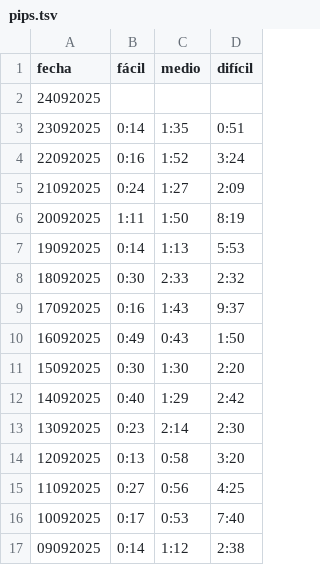
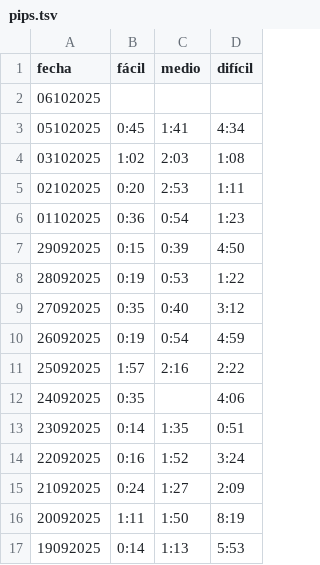
Before and after one commit to vhgauto/vhgauto.github.io, a TSV file: datos/pips.tsv, drawn as a sheet; only a part is shown; the shorter side is filled out with more unchanged rows.

```diff
--- a/datos/pips.tsv
+++ b/datos/pips.tsv
@@ -1,3 +1,13 @@
 fecha	fácil	medio	difícil
-24092025
+06102025	
+05102025	0:45	1:41	4:34
+03102025	1:02	2:03	1:08
+02102025	0:20	2:53	1:11
+01102025	0:36	0:54	1:23
+29092025	0:15	0:39	4:50
+28092025	0:19	0:53	1:22
+27092025	0:35	0:40	3:12
+26092025	0:19	0:54	4:59
+25092025	1:57	2:16	2:22
+24092025	0:35		4:06
 23092025	0:14	1:35	0:51
```
Also changed, not shown: datos/sudoku.tsv.
